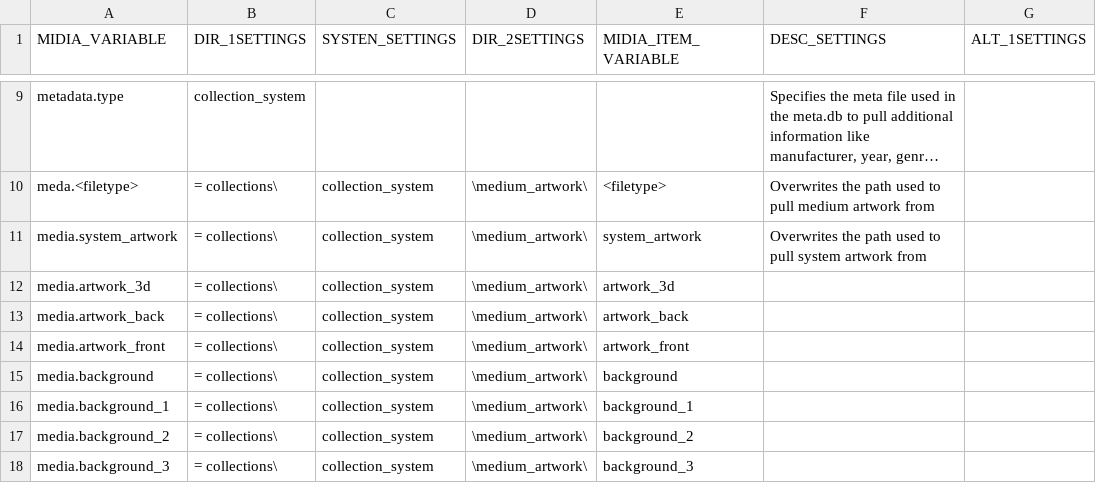
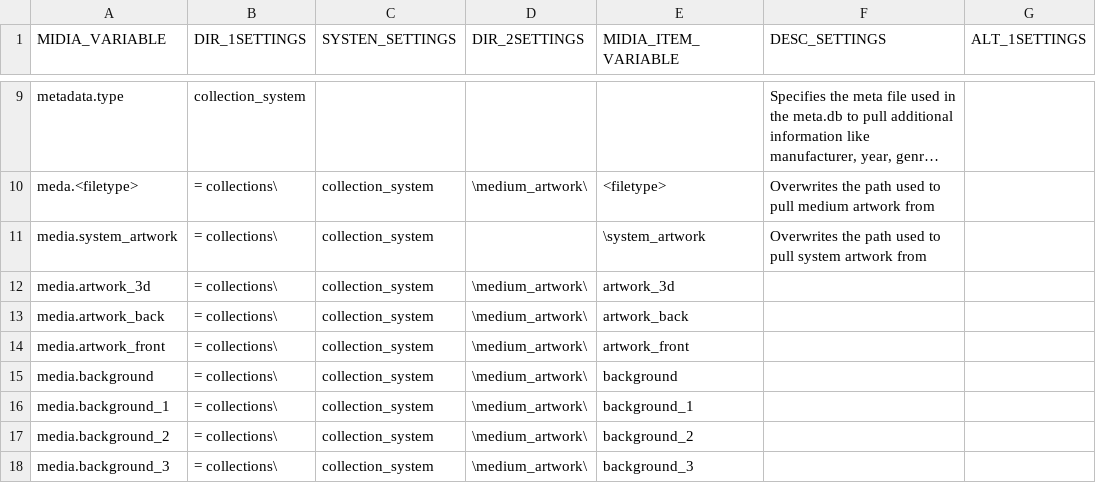
Before and after one commit to Darkbelmonte/RetroManeger, a CSV file: core/maneger/Data/Settings_template.csv, drawn as a sheet; only a part is shown, gaps mark what is left out; long unchanged cells end in …; the diff names each change by its address in the sheet, - before the commit and + after, or states it on an @@ line.

```diff
--- a/core/maneger/Data/Settings_template.csv
+++ b/core/maneger/Data/Settings_template.csv
-D11 (DIR_2SETTINGS): \medium_artwork\
+D11 (DIR_2SETTINGS): (empty)
-E11 (MIDIA_ITEM_VARIABLE): system_artwork
+E11 (MIDIA_ITEM_VARIABLE): \system_artwork
```
Also changed, not shown: core/maneger/Data/Fix_NameSystem.csv, 1 other file.
